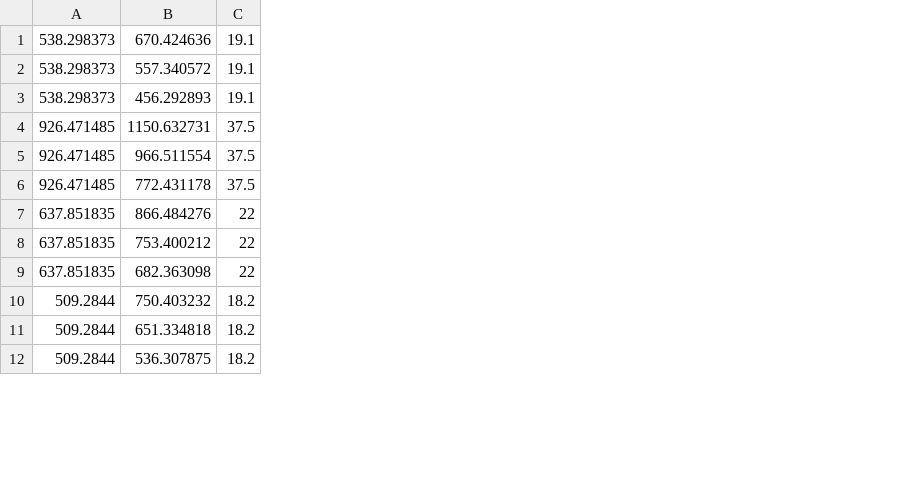
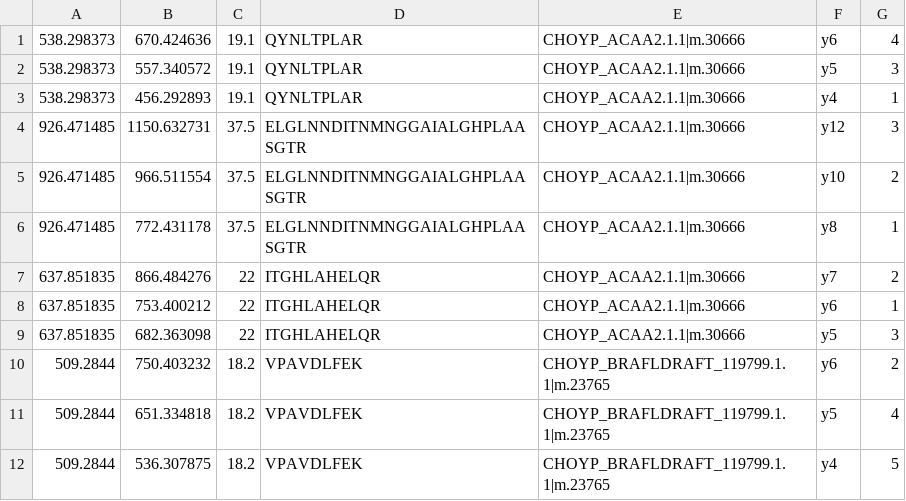
Before and after one commit to RobertsLab/project-oyster-oa, a CSV file: analyses/DNR_TransitionSelection_20170707/2017-07-08-Final-Transitions/2017-07-10-SRM-Transitions-With-PRTC.csv, drawn as a sheet; only a part is shown; the diff names each change by its address in the sheet, - before the commit and + after, or states it on an @@ line.

Commit message:
added peptide and protein information to transitions used for SRM

```diff
--- a/analyses/DNR_TransitionSelection_20170707/2017-07-08-Final-Transitions/2017-07-10-SRM-Transitions-With-PRTC.csv
+++ b/analyses/DNR_TransitionSelection_20170707/2017-07-08-Final-Transitions/2017-07-10-SRM-Transitions-With-PRTC.csv
+column D, rows 1-12: QYNLTPLAR | QYNLTPLAR | QYNLTPLAR | ELGLNNDITNMNGGAIALGHPLAASGTR | ELGLNNDITNMNGGAIALGHPLAASGTR | ELGLNNDITNMNGGAIALGHPLAASGTR | ITGHLAHELQR | ITGHLAHELQR | ITGHLAHELQR | VPAVDLFEK | VPAVDLFEK | VPAVDLFEK
+column E, rows 1-12: CHOYP_ACAA2.1.1|m.30666 | CHOYP_ACAA2.1.1|m.30666 | CHOYP_ACAA2.1.1|m.30666 | CHOYP_ACAA2.1.1|m.30666 | CHOYP_ACAA2.1.1|m.30666 | CHOYP_ACAA2.1.1|m.30666 | CHOYP_ACAA2.1.1|m.30666 | CHOYP_ACAA2.1.1|m.30666 | CHOYP_ACAA2.1.1|m.30666 | CHOYP_BRAFLDRAFT_119799.1.1|m.23765 | CHOYP_BRAFLDRAFT_119799.1.1|m.23765 | CHOYP_BRAFLDRAFT_119799.1.1|m.23765
+column F, rows 1-12: y6 | y5 | y4 | y12 | y10 | y8 | y7 | y6 | y5 | y6 | y5 | y4
+column G, rows 1-12: 4 | 3 | 1 | 3 | 2 | 1 | 2 | 1 | 3 | 2 | 4 | 5
```
